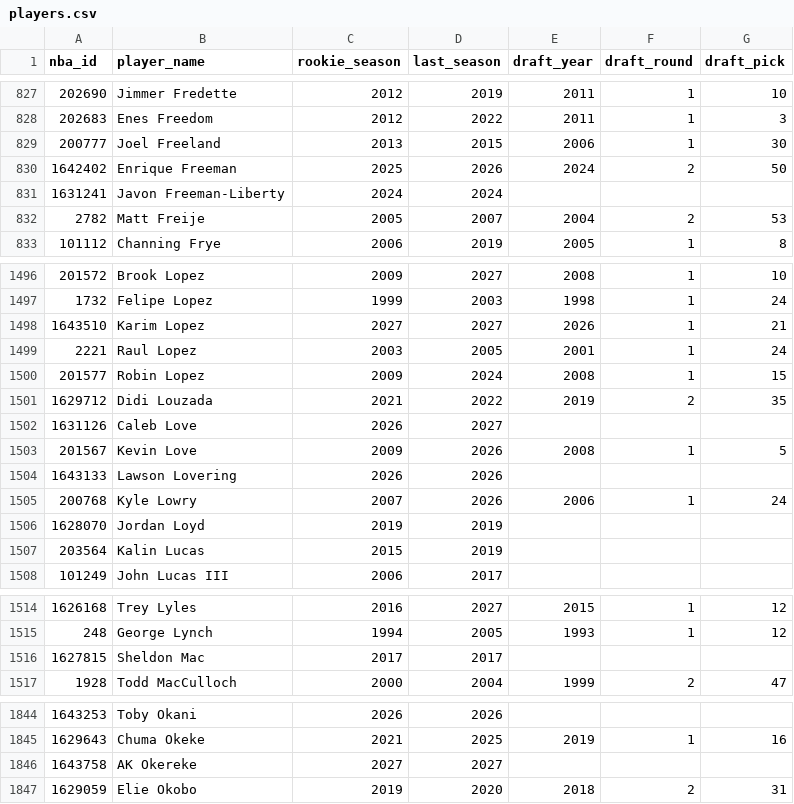
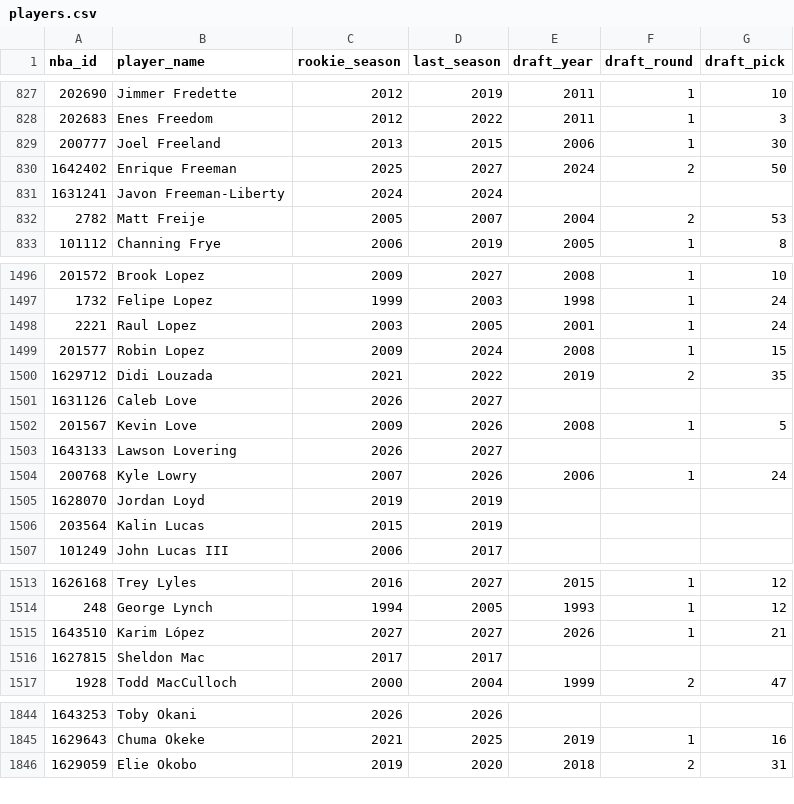
Before and after one commit to dannyharlan05/nba-epm-projections, a CSV file: artifacts/players.csv, drawn as a sheet; only a part is shown, gaps mark what is left out; the diff covers the shown part only.

```diff
--- a/artifacts/players.csv
+++ b/artifacts/players.csv
@@ -829,3 +829,3 @@ nba_id,player_name,rookie_season,last_season,draft_year,draft_round,draft_pick
 200777,Joel Freeland,2013,2015,2006,1,30
-1642402,Enrique Freeman,2025,2026,2024,2,50
+1642402,Enrique Freeman,2025,2027,2024,2,50
 1631241,Javon Freeman-Liberty,2024,2024,,,
@@ -1497,3 +1497,2 @@ nba_id,player_name,rookie_season,last_season,draft_year,draft_round,draft_pick
 1732,Felipe Lopez,1999,2003,1998,1,24
-1643510,Karim Lopez,2027,2027,2026,1,21
 2221,Raul Lopez,2003,2005,2001,1,24
@@ -1503,3 +1502,3 @@ nba_id,player_name,rookie_season,last_season,draft_year,draft_round,draft_pick
 201567,Kevin Love,2009,2026,2008,1,5
-1643133,Lawson Lovering,2026,2026,,,
+1643133,Lawson Lovering,2026,2027,,,
 200768,Kyle Lowry,2007,2026,2006,1,24
@@ -1515,2 +1514,3 @@ nba_id,player_name,rookie_season,last_season,draft_year,draft_round,draft_pick
 248,George Lynch,1994,2005,1993,1,12
+1643510,Karim López,2027,2027,2026,1,21
 1627815,Sheldon Mac,2017,2017,,,
@@ -1845,3 +1845,2 @@ nba_id,player_name,rookie_season,last_season,draft_year,draft_round,draft_pick
 1629643,Chuma Okeke,2021,2025,2019,1,16
-1643758,AK Okereke,2027,2027,,,
 1629059,Elie Okobo,2019,2020,2018,2,31
```
Also changed, not shown: 1 edited cell elsewhere in this file, artifacts/current_teams.csv, 3 other files.
